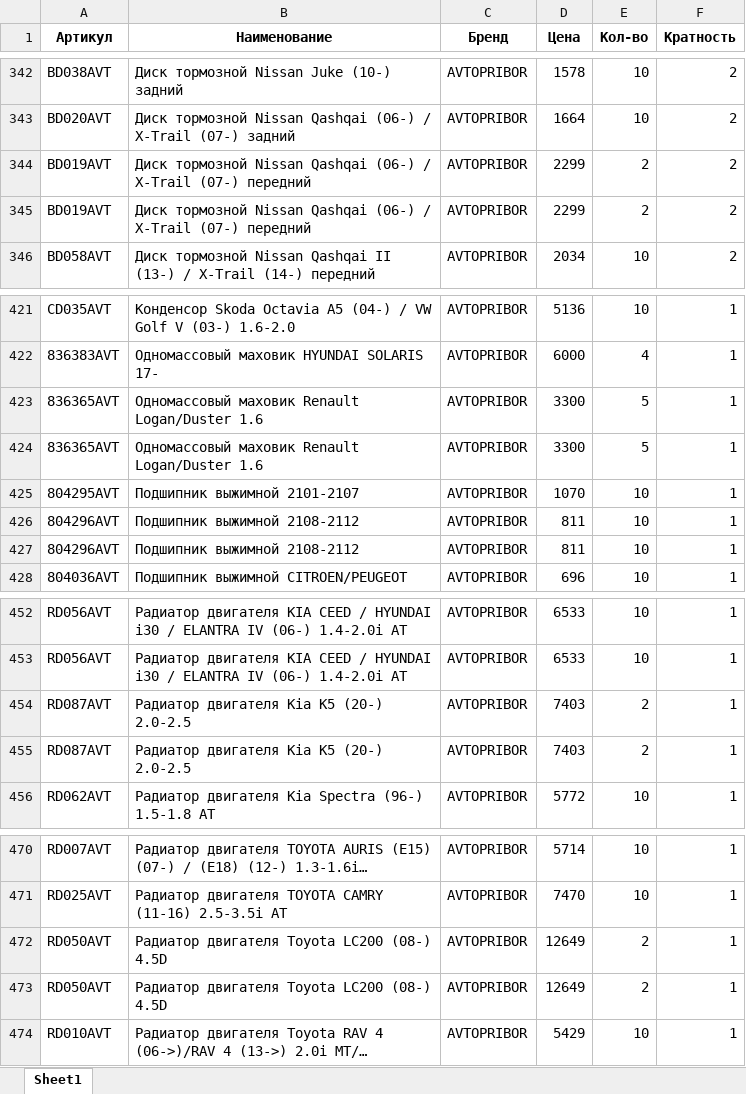
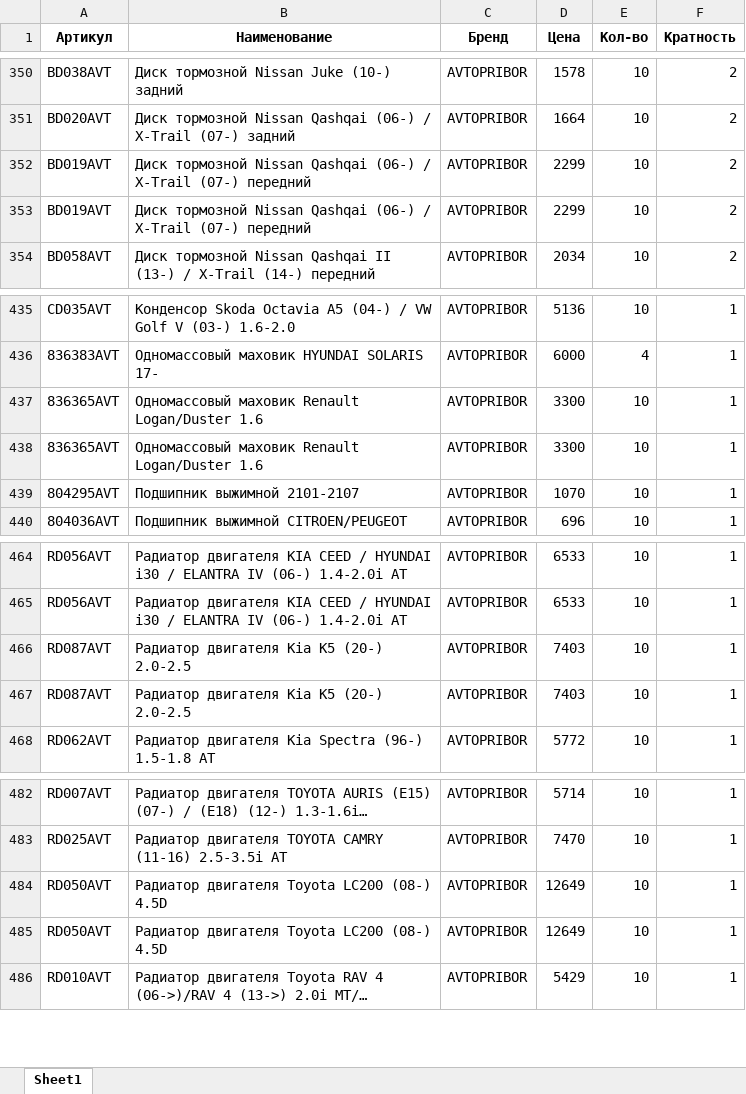
Before and after one commit to beton18/emex-co_project, an Excel workbook: price_for_emex.xlsx, sheet Sheet1, drawn as a sheet; only a part is shown, gaps mark what is left out; long unchanged cells end in …; values as stored, in another font and other column widths than the file's, no borders; removed rows and columns are numbered as before the commit, all else as after; the diff covers the shown part only; the diff names each change by its address in the sheet, - before the commit and + after, or states it on an @@ line.

```diff
--- a/price_for_emex.xlsx (sheet Sheet1)
+++ b/price_for_emex.xlsx (sheet Sheet1)
-E352:E353 (Кол-во): 2
+E352:E353 (Кол-во): 10
-E437:E438 (Кол-во): 5
+E437:E438 (Кол-во): 10
-row 426: 804296AVT | Подшипник выжимной 2108-2112 | AVTOPRIBOR | 811 | 10 | 1
-row 427: 804296AVT | Подшипник выжимной 2108-2112 | AVTOPRIBOR | 811 | 10 | 1
-E466:E467 (Кол-во): 2
+E466:E467 (Кол-во): 10
-E484:E485 (Кол-во): 2
+E484:E485 (Кол-во): 10
```
Also changed, not shown: 22 added rows, 6 removed rows and 2 edited cells elsewhere in this sheet.
